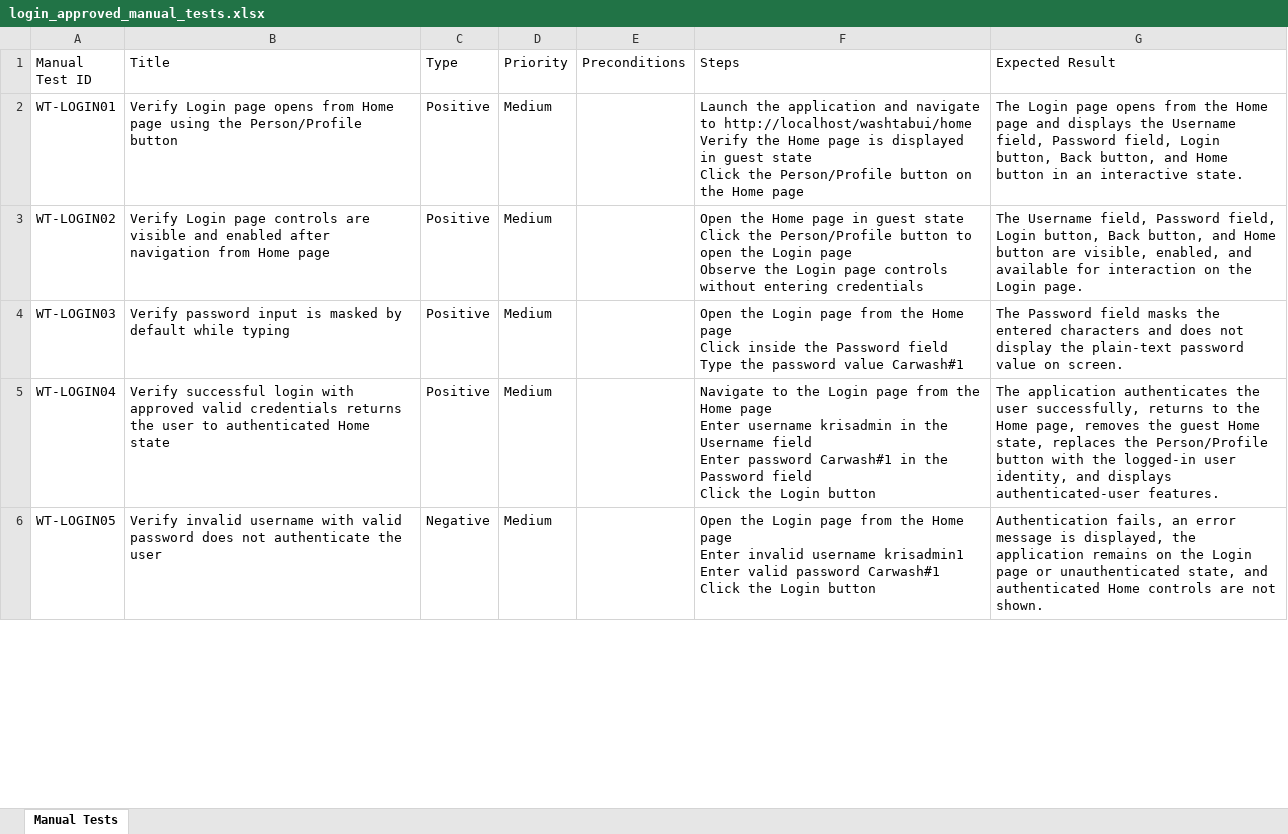
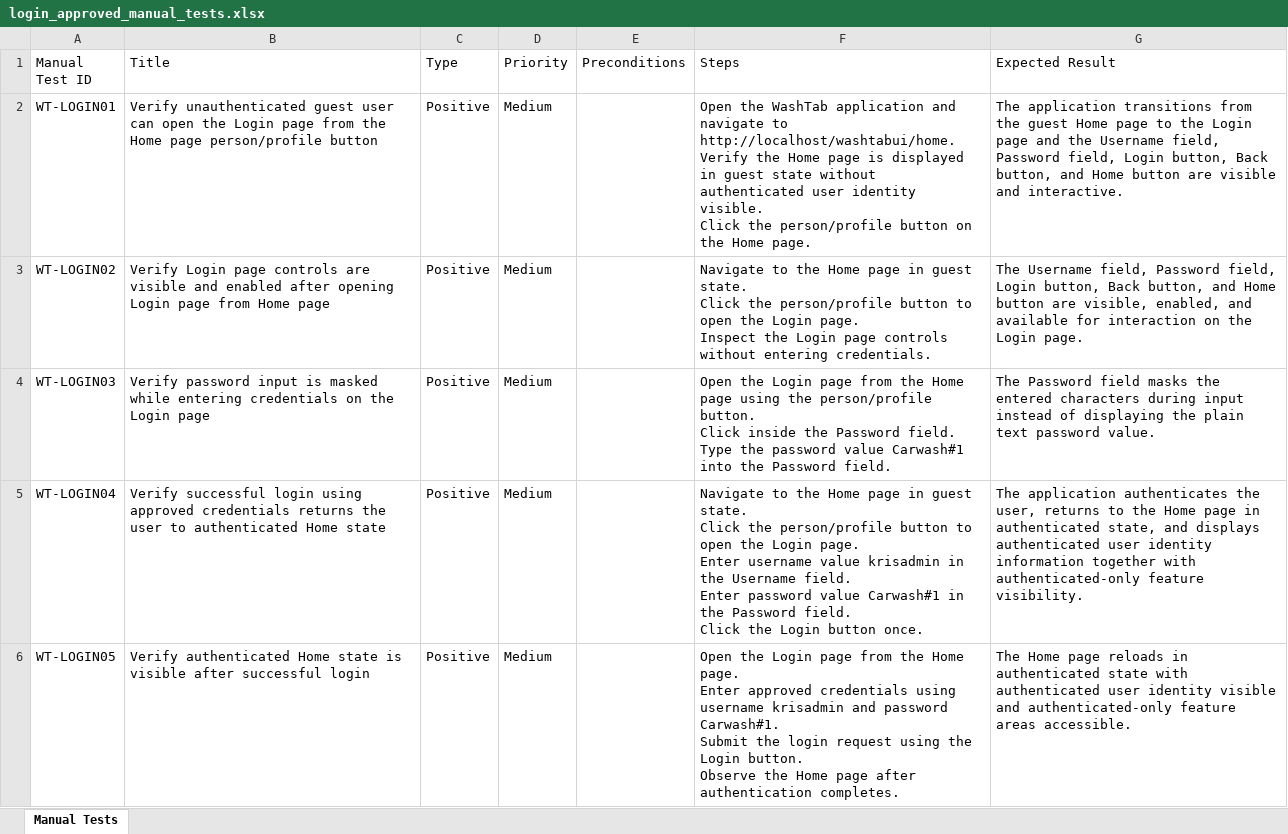
Before and after one commit to nitinkanojia02/AI_Automation, an Excel workbook: manual_tests/login/login_approved_manual_tests.xlsx, sheet Manual Tests, drawn as a sheet; only a part is shown; values as stored, in another font and other column widths than the file's, no borders; ↵ is a line break in a cell; the diff covers the shown part only; the diff names each change by its address in the sheet, - before the commit and + after, or states it on an @@ line.

```diff
--- a/manual_tests/login/login_approved_manual_tests.xlsx (sheet Manual Tests)
+++ b/manual_tests/login/login_approved_manual_tests.xlsx (sheet Manual Tests)
-B2 (Title): Verify Login page opens from Home page using the Person/Profile button
+B2 (Title): Verify unauthenticated guest user can open the Login page from the Home page person/profile button
-F2 (Steps): Launch the application and navigate to http://localhost/washtabui/home ↵ Verify the Home page is displayed in guest state ↵ Click the Person/Profile button on the Home page
+F2 (Steps): Open the WashTab application and navigate to http://localhost/washtabui/home. ↵ Verify the Home page is displayed in guest state without authenticated user identity visible. ↵ Click the person/profile button on the Home page.
-G2 (Expected Result): The Login page opens from the Home page and displays the Username field, Password field, Login button, Back button, and Home button in an interactive state.
+G2 (Expected Result): The application transitions from the guest Home page to the Login page and the Username field, Password field, Login button, Back button, and Home button are visible and interactive.
-B3 (Title): …enabled after navigation from Home…
+B3 (Title): …enabled after opening Login page from Home…
-F3 (Steps): Open the Home page in guest state ↵ Click the Person/Profile button to open the Login page ↵ Observe the Login page controls without entering credentials
+F3 (Steps): Navigate to the Home page in guest state. ↵ Click the person/profile button to open the Login page. ↵ Inspect the Login page controls without entering credentials.
-B4 (Title): …is masked by default while typing
+B4 (Title): …is masked while entering credentials on the Login page
-F4 (Steps): …Home page ↵ Click inside the Password field ↵ Type the password value Carwash#1
+F4 (Steps): …Home page using the person/profile button. ↵ Click inside the Password field. ↵ Type the password value Carwash#1 into the Password field.
-G4 (Expected Result): …entered characters and does not display the plain-text password value on screen.
+G4 (Expected Result): …entered characters during input instead of displaying the plain text password value.
-B5 (Title): …successful login with approved valid credentials returns…
+B5 (Title): …successful login using approved credentials returns…
-F5 (Steps): …to the Login page from the Home page ↵ Enter username krisadmin in the Username field ↵ Enter password Carwash#1 in the Password field ↵ Click the Login button
+F5 (Steps): …to the Home page in guest state. ↵ Click the person/profile button to open the Login page. ↵ Enter username value krisadmin in the Username field. ↵ Enter password value Carwash#1 in the Password field. ↵ Click the Login button once.
-G5 (Expected Result): …authenticates the user successfully, returns to the Home page, removes the guest Home state, replaces the Person/Profile button with the logged-in user identity, and displays authenticated-user features.
+G5 (Expected Result): …authenticates the user, returns to the Home page in authenticated state, and displays authenticated user identity information together with authenticated-only feature visibility.
-B6 (Title): Verify invalid username with valid password does not authenticate the user
+B6 (Title): Verify authenticated Home state is visible after successful login
-C6 (Type): Negative
+C6 (Type): Positive
-F6 (Steps): …the Home page ↵ Enter invalid username krisadmin1 ↵ Enter valid password Carwash#1 ↵ Click the Login button
+F6 (Steps): …the Home page. ↵ Enter approved credentials using username krisadmin and password Carwash#1. ↵ Submit the login request using the Login button. ↵ Observe the Home page after authentication completes.
-G6 (Expected Result): Authentication fails, an error message is displayed, the application remains on the Login page or unauthenticated state, and authenticated Home controls are not shown.
+G6 (Expected Result): The Home page reloads in authenticated state with authenticated user identity visible and authenticated-only feature areas accessible.
```
Also changed, not shown: 3 removed rows and 35 edited cells elsewhere in this sheet, 11 other files.
